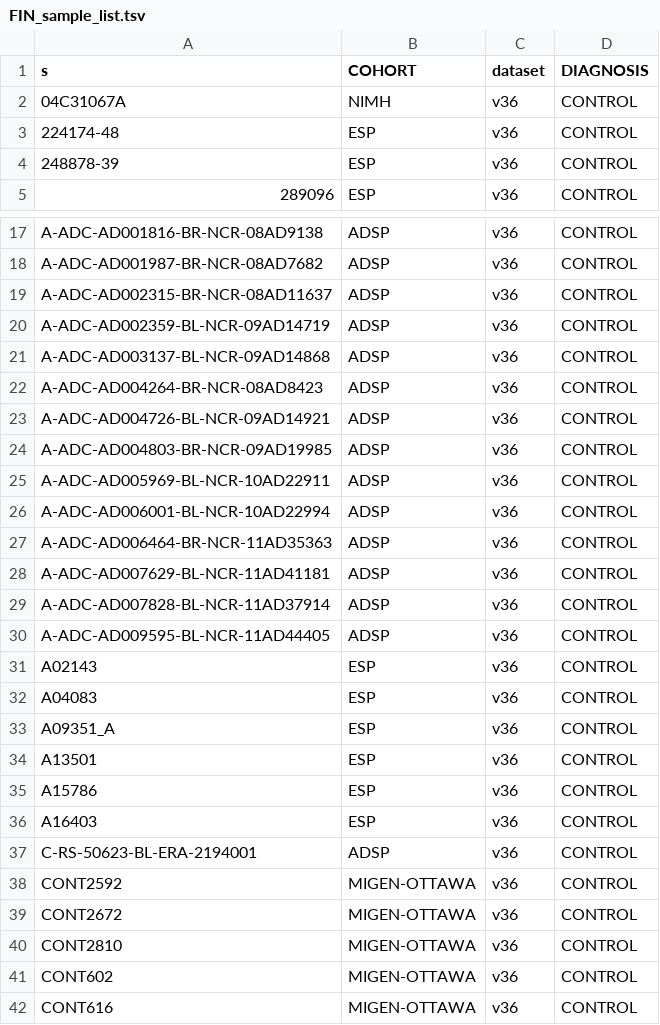
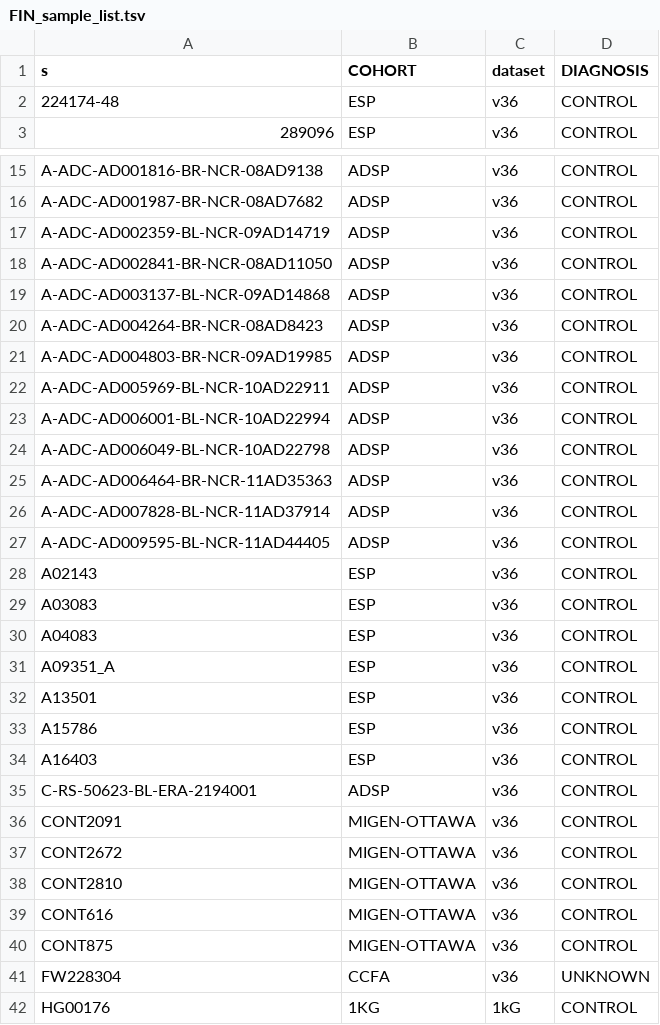
Before and after one commit to rivas-lab/ibd-exomes, a TSV file: analyses/population_splitting/final_population_lists/FIN_sample_list.tsv, drawn as a sheet; only a part is shown, gaps mark what is left out; the shorter side is filled out with more unchanged rows; the diff covers the shown part only.

```diff
--- a/analyses/population_splitting/final_population_lists/FIN_sample_list.tsv
+++ b/analyses/population_splitting/final_population_lists/FIN_sample_list.tsv
@@ -1,5 +1,3 @@
 s	COHORT	dataset	DIAGNOSIS
-04C31067A	NIMH	v36	CONTROL
 224174-48	ESP	v36	CONTROL
-248878-39	ESP	v36	CONTROL
 289096	ESP	v36	CONTROL
@@ -18,7 +16,6 @@ A-ADC-AD001816-BR-NCR-08AD9138	ADSP	v36	CONTROL
 A-ADC-AD001987-BR-NCR-08AD7682	ADSP	v36	CONTROL
-A-ADC-AD002315-BR-NCR-08AD11637	ADSP	v36	CONTROL
 A-ADC-AD002359-BL-NCR-09AD14719	ADSP	v36	CONTROL
+A-ADC-AD002841-BR-NCR-08AD11050	ADSP	v36	CONTROL
 A-ADC-AD003137-BL-NCR-09AD14868	ADSP	v36	CONTROL
 A-ADC-AD004264-BR-NCR-08AD8423	ADSP	v36	CONTROL
-A-ADC-AD004726-BL-NCR-09AD14921	ADSP	v36	CONTROL
 A-ADC-AD004803-BR-NCR-09AD19985	ADSP	v36	CONTROL
@@ -26,4 +23,4 @@ A-ADC-AD005969-BL-NCR-10AD22911	ADSP	v36	CONTROL
 A-ADC-AD006001-BL-NCR-10AD22994	ADSP	v36	CONTROL
+A-ADC-AD006049-BL-NCR-10AD22798	ADSP	v36	CONTROL
 A-ADC-AD006464-BR-NCR-11AD35363	ADSP	v36	CONTROL
-A-ADC-AD007629-BL-NCR-11AD41181	ADSP	v36	CONTROL
 A-ADC-AD007828-BL-NCR-11AD37914	ADSP	v36	CONTROL
@@ -31,2 +28,3 @@ A-ADC-AD009595-BL-NCR-11AD44405	ADSP	v36	CONTROL
 A02143	ESP	v36	CONTROL
+A03083	ESP	v36	CONTROL
 A04083	ESP	v36	CONTROL
@@ -37,6 +35,5 @@ A16403	ESP	v36	CONTROL
 C-RS-50623-BL-ERA-2194001	ADSP	v36	CONTROL
-CONT2592	MIGEN-OTTAWA	v36	CONTROL
+CONT2091	MIGEN-OTTAWA	v36	CONTROL
 CONT2672	MIGEN-OTTAWA	v36	CONTROL
 CONT2810	MIGEN-OTTAWA	v36	CONTROL
-CONT602	MIGEN-OTTAWA	v36	CONTROL
 CONT616	MIGEN-OTTAWA	v36	CONTROL
```
Also changed, not shown: 7 added rows elsewhere in this file, analyses/population_splitting/final_population_lists/AJ_sample_list.tsv, analyses/population_splitting/final_population_lists/FC_sample_list.tsv, 4 other files.
